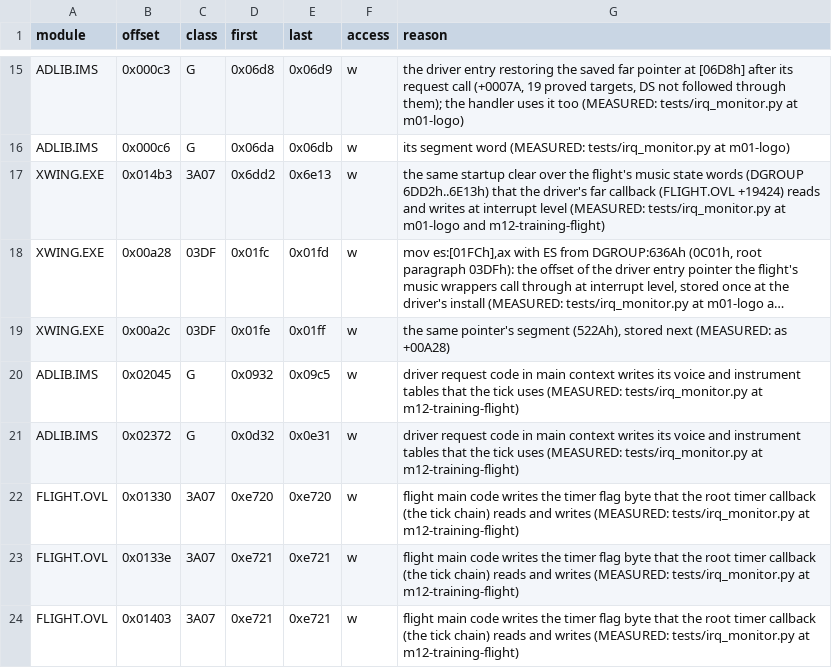
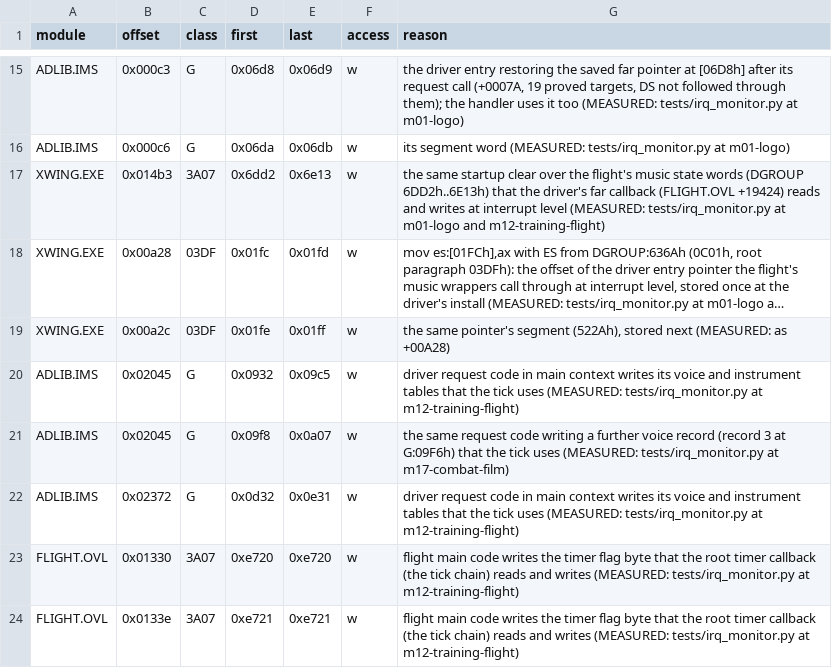
Before and after one commit to Vesuri/x-wing, a CSV file: annotations/irq-sync.csv, drawn as a sheet; only a part is shown, gaps mark what is left out; the shorter side is filled out with more unchanged rows; long unchanged cells end in …; the diff names each change by its address in the sheet, - before the commit and + after, or states it on an @@ line.

Commit message:
P1/P6: m17 combat film pinned; gate 6 over all 21 milestones
The owner's combat film (COMBAT.CLP, X-Wing mission 4, played in the film
room tracking Red 3) is P1's combat scene and P8's combat window (owner
decision 2026-11-19). A milestone may start with an owner-supplied file,
pinned in manifest/films.sha256 and placed beside the installation in every
harness (reference/seeds.csv, tools/seeds.py).

m17-combat-film passes in host lockstep and in the Amiga diagnostic replay
on the 68030 model (--bypass --exempt, --timeout 14400): registers, state,
RAM, DAC, shown pixels and service history match DOSBox-X.

```diff
--- a/annotations/irq-sync.csv
+++ b/annotations/irq-sync.csv
+row 21: ADLIB.IMS | 0x02045 | G | 0x09f8 | 0x0a07 | w | the same request code writing a further voice record (record 3 at G:09F6h) that the tick uses (MEASURED: tests/irq_monitor.py at m17-combat-film)
```
Also changed, not shown: reference/milestones.csv, 16 other files.
